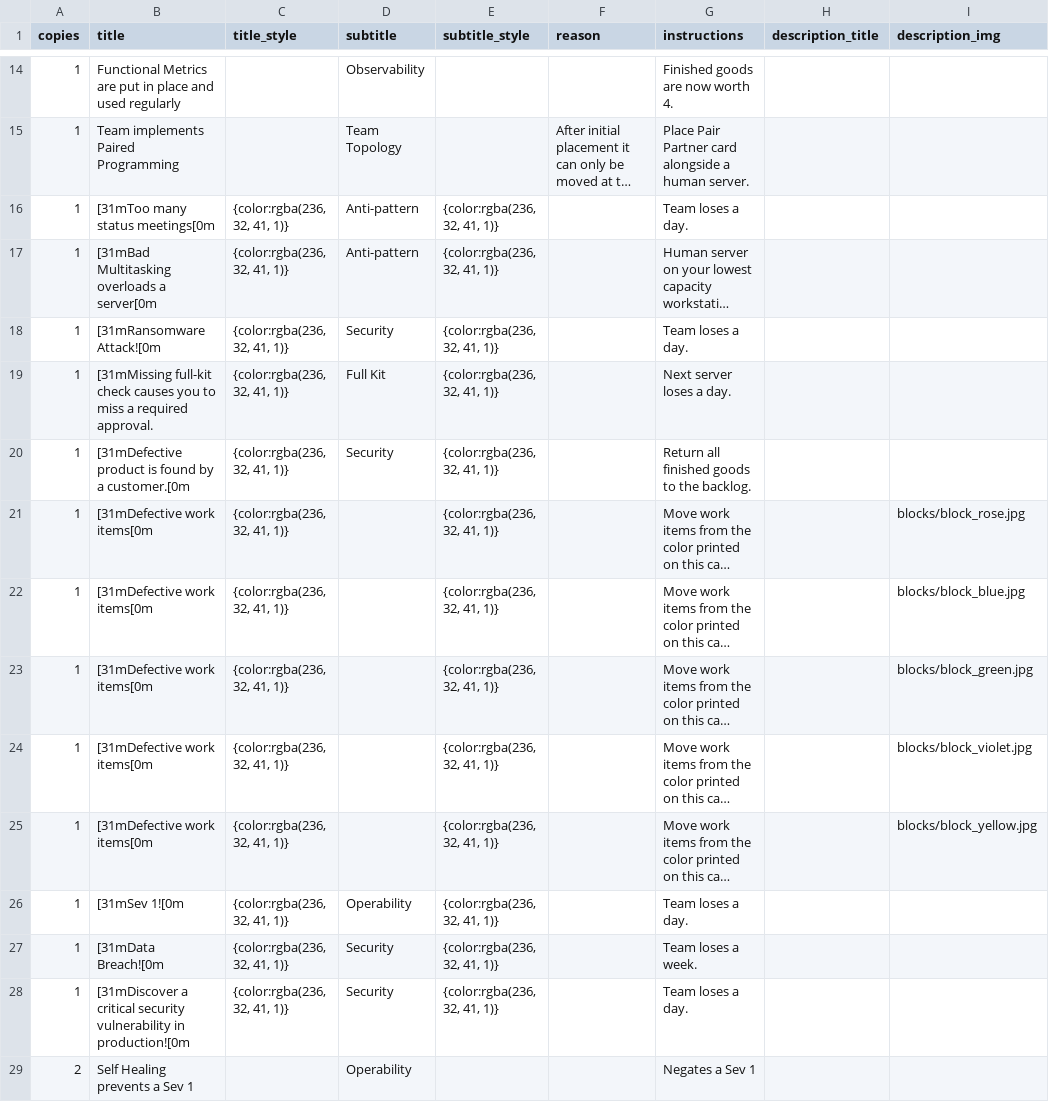
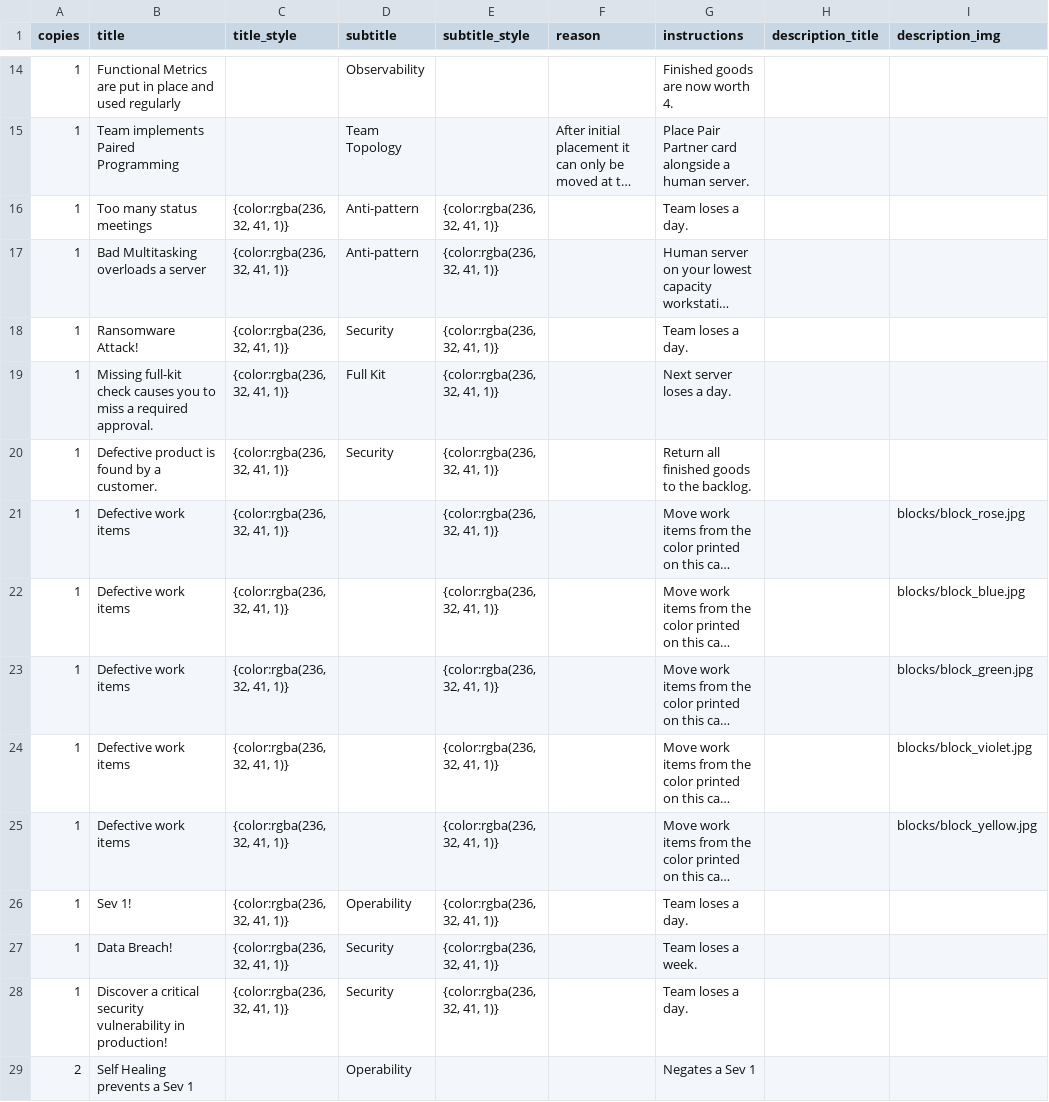
Before and after one commit to michelin/Throughput-Strategy-Game, a CSV file: src/main/resources/com/michelin/throughputfxproject/cards/bit.csv, drawn as a sheet; only a part is shown, gaps mark what is left out; long unchanged cells end in …; the diff names each change by its address in the sheet, - before the commit and + after, or states it on an @@ line.

```diff
--- a/src/main/resources/com/michelin/throughputfxproject/cards/bit.csv
+++ b/src/main/resources/com/michelin/throughputfxproject/cards/bit.csv
-B16 (title): [31mToo many status meetings[0m
+B16 (title): Too many status meetings
-B17 (title): [31mBad Multitasking overloads a server[0m
+B17 (title): Bad Multitasking overloads a server
-B18 (title): [31mRansomware Attack![0m
+B18 (title): Ransomware Attack!
-B19 (title): [31mMissing full-kit check…
+B19 (title): Missing full-kit check…
-B20 (title): [31mDefective product is found by a customer.[0m
+B20 (title): Defective product is found by a customer.
-B21:B25 (title): [31mDefective work items[0m
+B21:B25 (title): Defective work items
-B26 (title): [31mSev 1![0m
+B26 (title): Sev 1!
-B27 (title): [31mData Breach![0m
+B27 (title): Data Breach!
-B28 (title): [31mDiscover a critical security vulnerability in production![0m
+B28 (title): Discover a critical security vulnerability in production!
```
Also changed, not shown: src/main/resources/com/michelin/throughputfxproject/cards/chance.csv, 23 other files.
